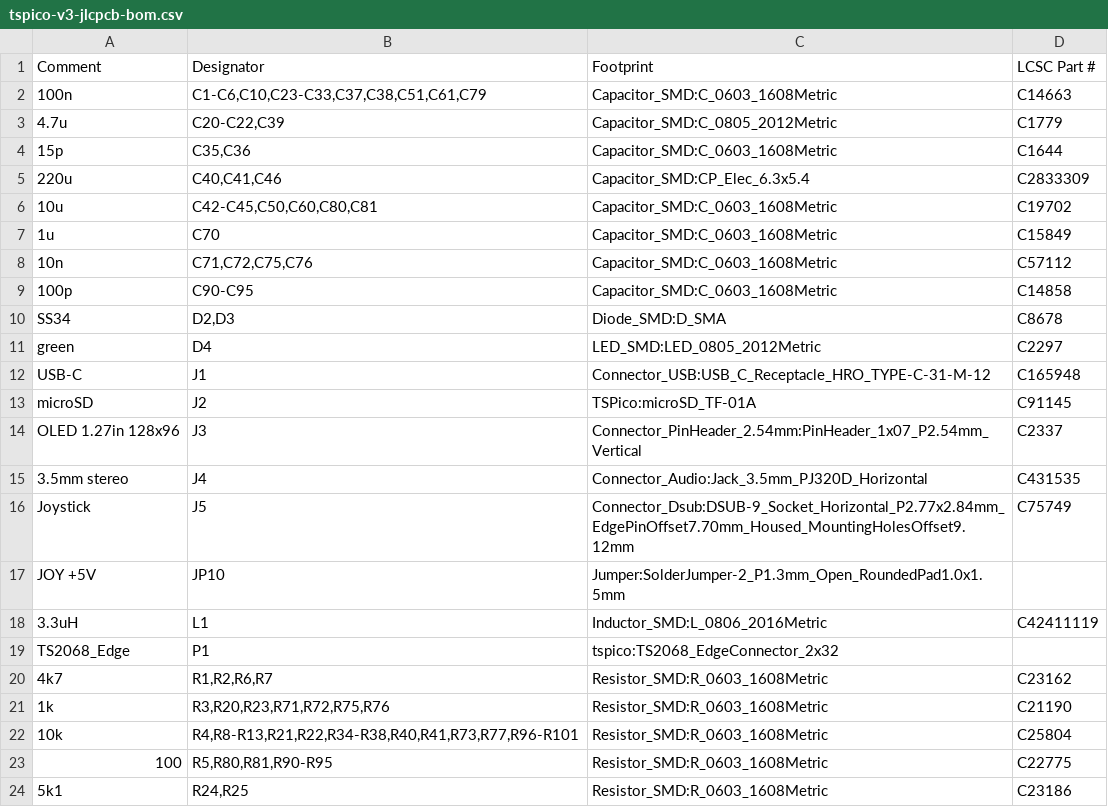
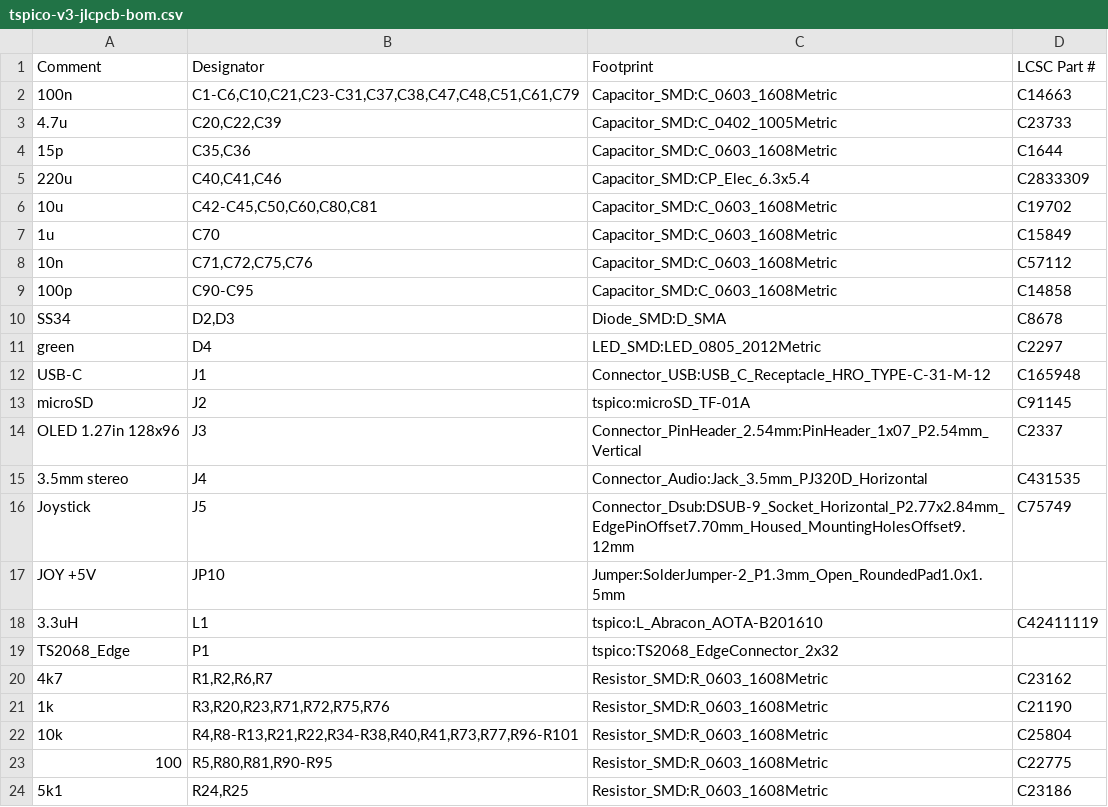
Before and after one commit to factus10/tspico-hardware, a CSV file: hardware/bom/tspico-v3-jlcpcb-bom.csv, drawn as a sheet; only a part is shown.

```diff
--- a/hardware/bom/tspico-v3-jlcpcb-bom.csv
+++ b/hardware/bom/tspico-v3-jlcpcb-bom.csv
@@ -1,4 +1,4 @@
 "Comment","Designator","Footprint","LCSC Part #"
-"100n","C1-C6,C10,C23-C33,C37,C38,C51,C61,C79","Capacitor_SMD:C_0603_1608Metric","C14663"
-"4.7u","C20-C22,C39","Capacitor_SMD:C_0805_2012Metric","C1779"
+"100n","C1-C6,C10,C21,C23-C31,C37,C38,C47,C48,C51,C61,C79","Capacitor_SMD:C_0603_1608Metric","C14663"
+"4.7u","C20,C22,C39","Capacitor_SMD:C_0402_1005Metric","C23733"
 "15p","C35,C36","Capacitor_SMD:C_0603_1608Metric","C1644"
@@ -12,3 +12,3 @@
 "USB-C","J1","Connector_USB:USB_C_Receptacle_HRO_TYPE-C-31-M-12","C165948"
-"microSD","J2","TSPico:microSD_TF-01A","C91145"
+"microSD","J2","tspico:microSD_TF-01A","C91145"
 "OLED 1.27in 128x96","J3","Connector_PinHeader_2.54mm:PinHeader_1x07_P2.54mm_Vertical","C2337"
@@ -17,3 +17,3 @@
 "JOY +5V","JP10","Jumper:SolderJumper-2_P1.3mm_Open_RoundedPad1.0x1.5mm",""
-"3.3uH","L1","Inductor_SMD:L_0806_2016Metric","C42411119"
+"3.3uH","L1","tspico:L_Abracon_AOTA-B201610","C42411119"
 "TS2068_Edge","P1","tspico:TS2068_EdgeConnector_2x32",""
```
Also changed, not shown: hardware/bom/tspico-v3-bom-full.csv, 19 other files.
